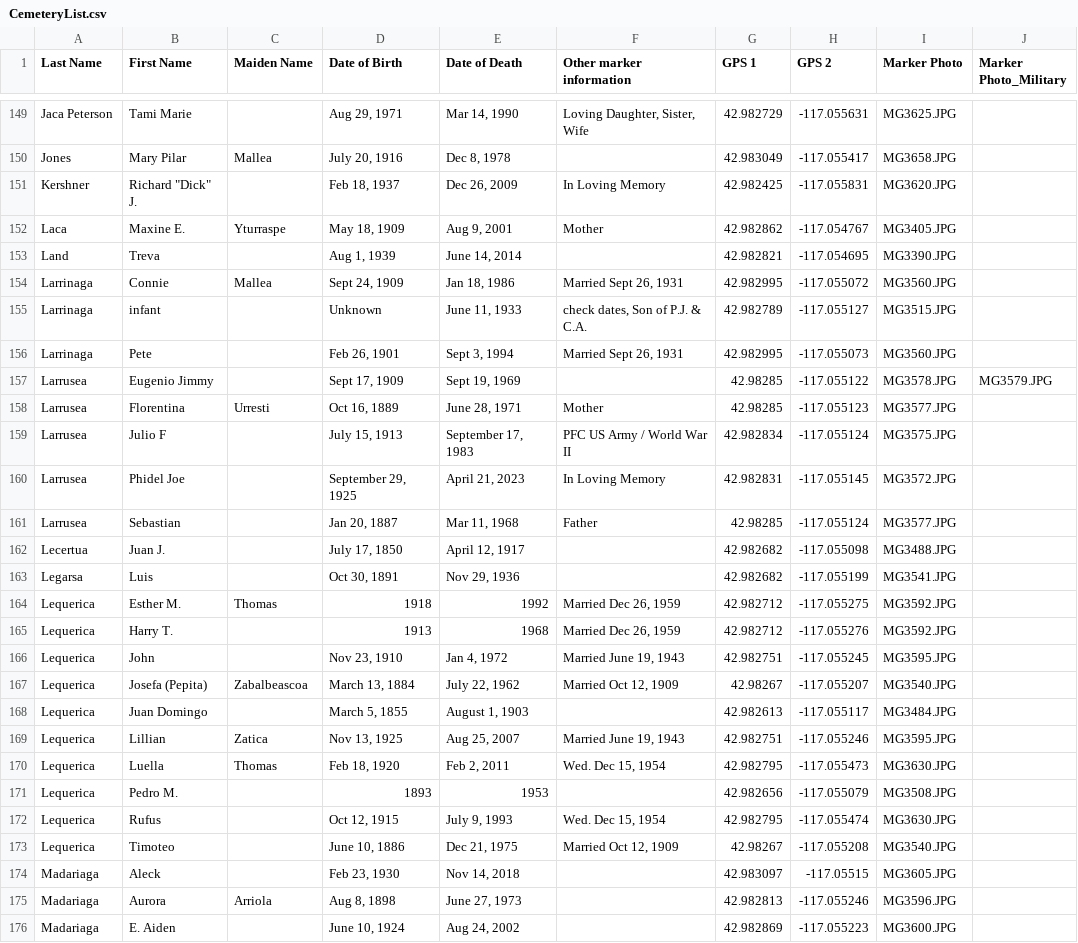
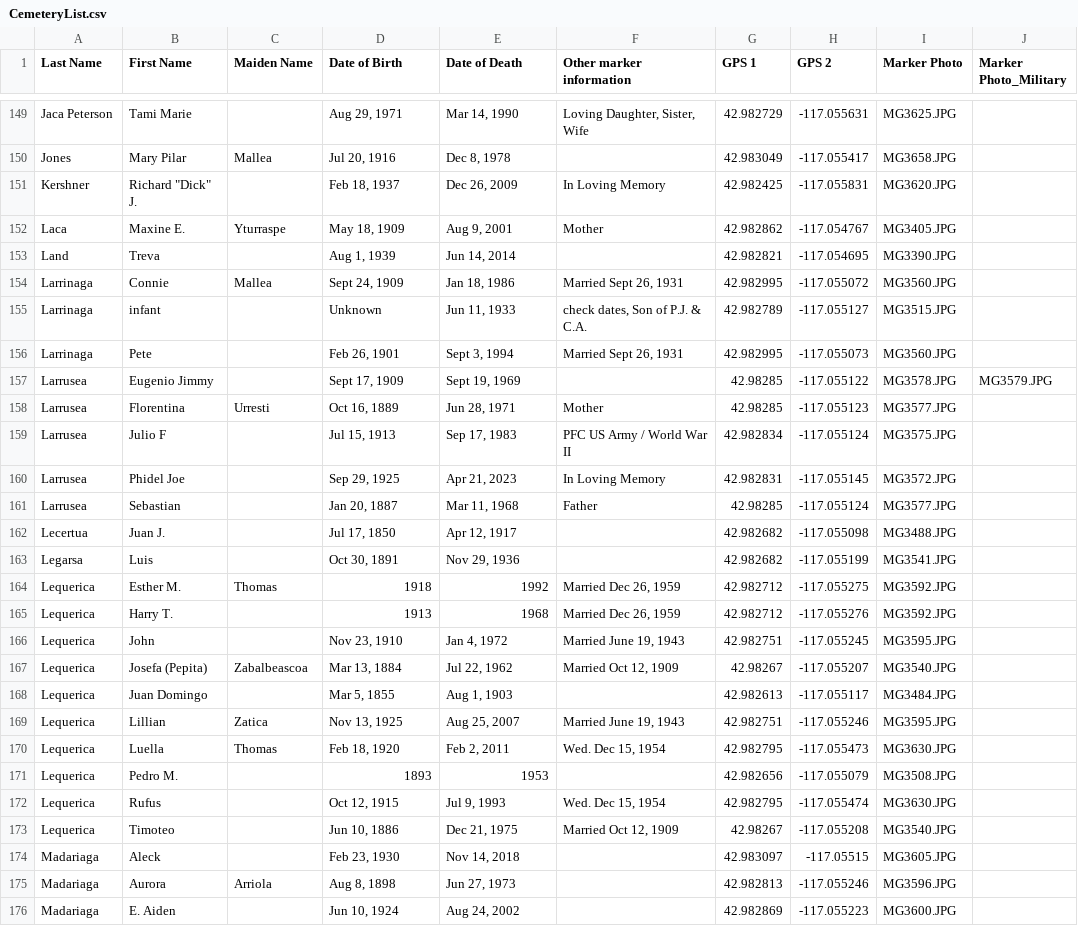
Before and after one commit to EthanBassingthwaite/EthanBassingthwaite.github.io, a CSV file: CemeteryList.csv, drawn as a sheet; only a part is shown, gaps mark what is left out; the diff covers the shown part only; the diff names each change by its address in the sheet, - before the commit and + after, or states it on an @@ line.

```diff
--- a/CemeteryList.csv
+++ b/CemeteryList.csv
-D150 (Date of Birth): July 20, 1916
+D150 (Date of Birth): Jul 20, 1916
-E153 (Date of Death): June 14, 2014
+E153 (Date of Death): Jun 14, 2014
-E155 (Date of Death): June 11, 1933
+E155 (Date of Death): Jun 11, 1933
-E158 (Date of Death): June 28, 1971
+E158 (Date of Death): Jun 28, 1971
-D159 (Date of Birth): July 15, 1913
+D159 (Date of Birth): Jul 15, 1913
-E159 (Date of Death): September 17, 1983
+E159 (Date of Death): Sep 17, 1983
-D160 (Date of Birth): September 29, 1925
+D160 (Date of Birth): Sep 29, 1925
-E160 (Date of Death): April 21, 2023
+E160 (Date of Death): Apr 21, 2023
-D162 (Date of Birth): July 17, 1850
+D162 (Date of Birth): Jul 17, 1850
-E162 (Date of Death): April 12, 1917
+E162 (Date of Death): Apr 12, 1917
-D167 (Date of Birth): March 13, 1884
+D167 (Date of Birth): Mar 13, 1884
-E167 (Date of Death): July 22, 1962
+E167 (Date of Death): Jul 22, 1962
-D168 (Date of Birth): March 5, 1855
+D168 (Date of Birth): Mar 5, 1855
-E168 (Date of Death): August 1, 1903
+E168 (Date of Death): Aug 1, 1903
-E172 (Date of Death): July 9, 1993
+E172 (Date of Death): Jul 9, 1993
-D173 (Date of Birth): June 10, 1886
+D173 (Date of Birth): Jun 10, 1886
-E175 (Date of Death): June 27, 1973
+E175 (Date of Death): Jun 27, 1973
-D176 (Date of Birth): June 10, 1924
+D176 (Date of Birth): Jun 10, 1924
```
Also changed, not shown: 124 edited cells elsewhere in this file.
